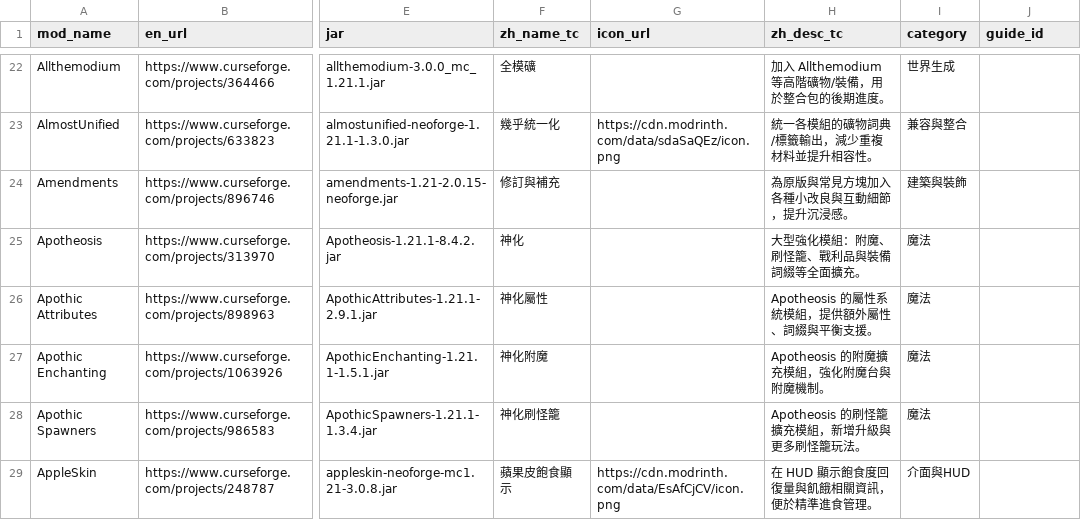
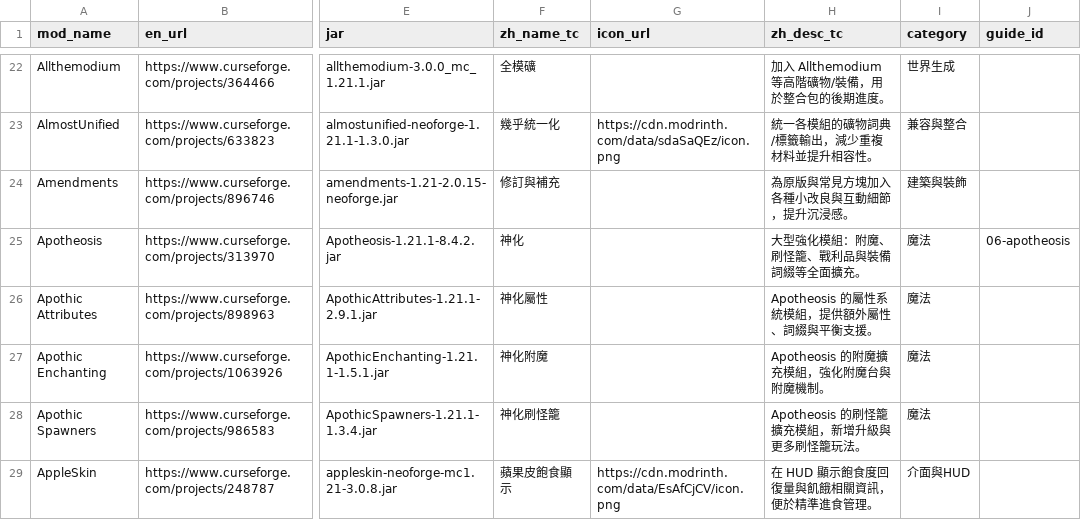
Before and after one commit to dubistowch/atm, a CSV file: docs/mods_enriched_ALL_tc_with_icons.csv, drawn as a sheet; only a part is shown, gaps mark what is left out; the diff covers the shown part only; the diff names each change by its address in the sheet, - before the commit and + after, or states it on an @@ line.

Commit message:
Add guide_id links for mod encyclopedia entries

```diff
--- a/docs/mods_enriched_ALL_tc_with_icons.csv
+++ b/docs/mods_enriched_ALL_tc_with_icons.csv
-J25 (guide_id): (empty)
+J25 (guide_id): 06-apotheosis
```
Also changed, not shown: 23 edited cells elsewhere in this file.
